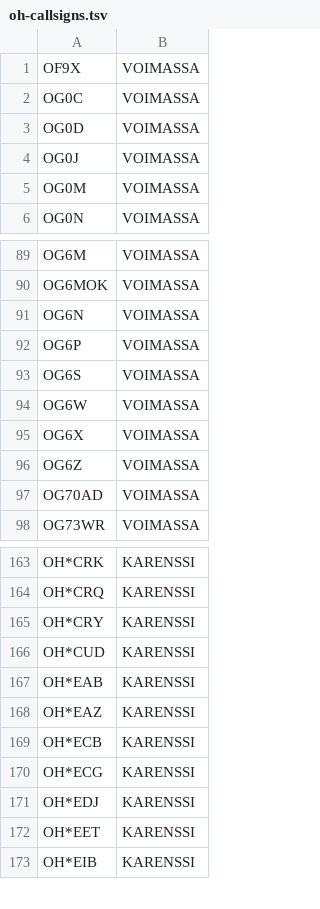
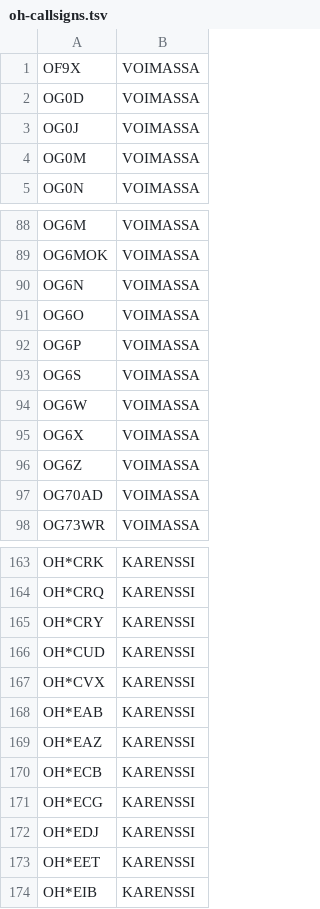
Before and after one commit to OH6AD/koolit, a TSV file: oh-callsigns.tsv, drawn as a sheet; only a part is shown, gaps mark what is left out.

Commit message:
Update call signs

```diff
--- a/oh-callsigns.tsv
+++ b/oh-callsigns.tsv
@@ -1,3 +1,2 @@
 OF9X	VOIMASSA	
-OG0C	VOIMASSA	
 OG0D	VOIMASSA	
@@ -91,2 +90,3 @@ OG6MOK	VOIMASSA
 OG6N	VOIMASSA	
+OG6O	VOIMASSA	
 OG6P	VOIMASSA	
@@ -166,2 +166,3 @@ OH*CRY	KARENSSI
 OH*CUD	KARENSSI	
+OH*CVX	KARENSSI	
 OH*EAB	KARENSSI	
```
